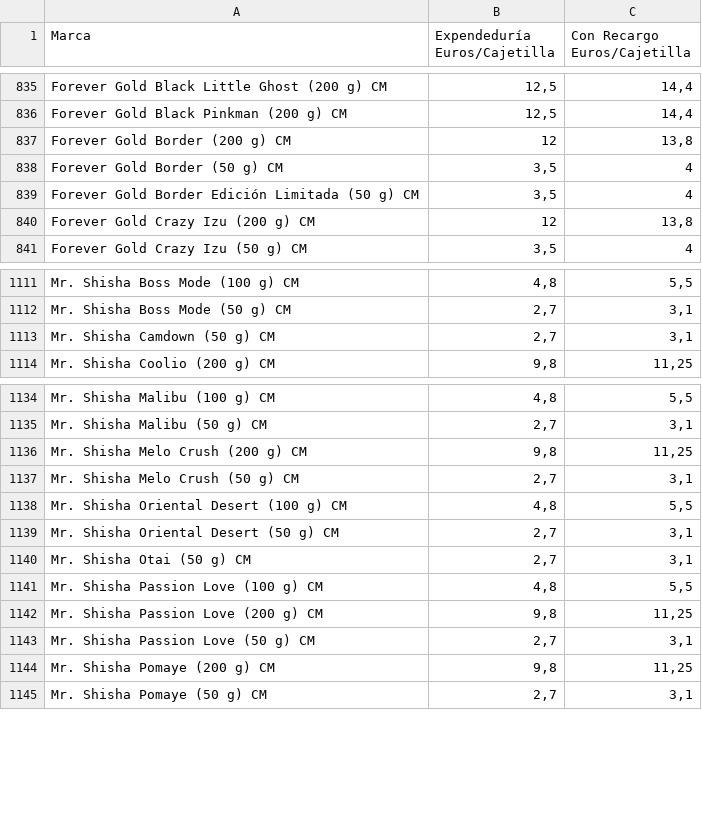
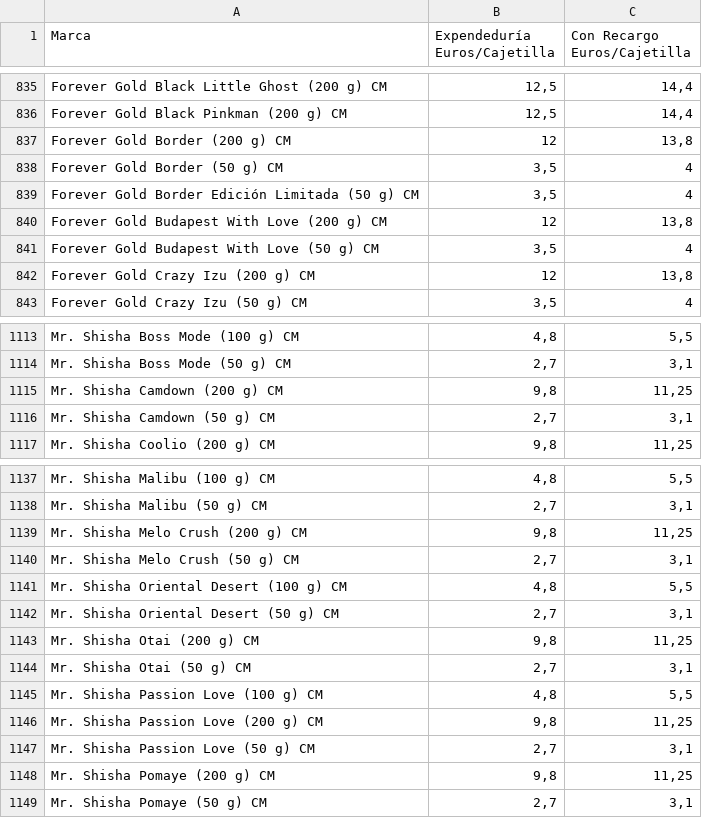
Before and after one commit to Dionakra/pipe-tobacco, a CSV file: public/csv/cm.csv, drawn as a sheet; only a part is shown, gaps mark what is left out; the diff covers the shown part only.

```diff
--- a/public/csv/cm.csv
+++ b/public/csv/cm.csv
@@ -839,2 +839,4 @@ Forever Gold Border (50 g) CM;3,5;4
 Forever Gold Border Edición Limitada (50 g) CM;3,5;4
+Forever Gold Budapest With Love (200 g) CM;12;13,8
+Forever Gold Budapest With Love (50 g) CM;3,5;4
 Forever Gold Crazy Izu (200 g) CM;12;13,8
@@ -1112,2 +1114,3 @@ Mr. Shisha Boss Mode (100 g) CM;4,8;5,5
 Mr. Shisha Boss Mode (50 g) CM;2,7;3,1
+Mr. Shisha Camdown (200 g) CM;9,8;11,25
 Mr. Shisha Camdown (50 g) CM;2,7;3,1
@@ -1139,2 +1142,3 @@ Mr. Shisha Oriental Desert (100 g) CM;4,8;5,5
 Mr. Shisha Oriental Desert (50 g) CM;2,7;3,1
+Mr. Shisha Otai (200 g) CM;9,8;11,25
 Mr. Shisha Otai (50 g) CM;2,7;3,1
```
Also changed, not shown: 24 added rows elsewhere in this file, public/csv/pb.csv, 7 other files.
